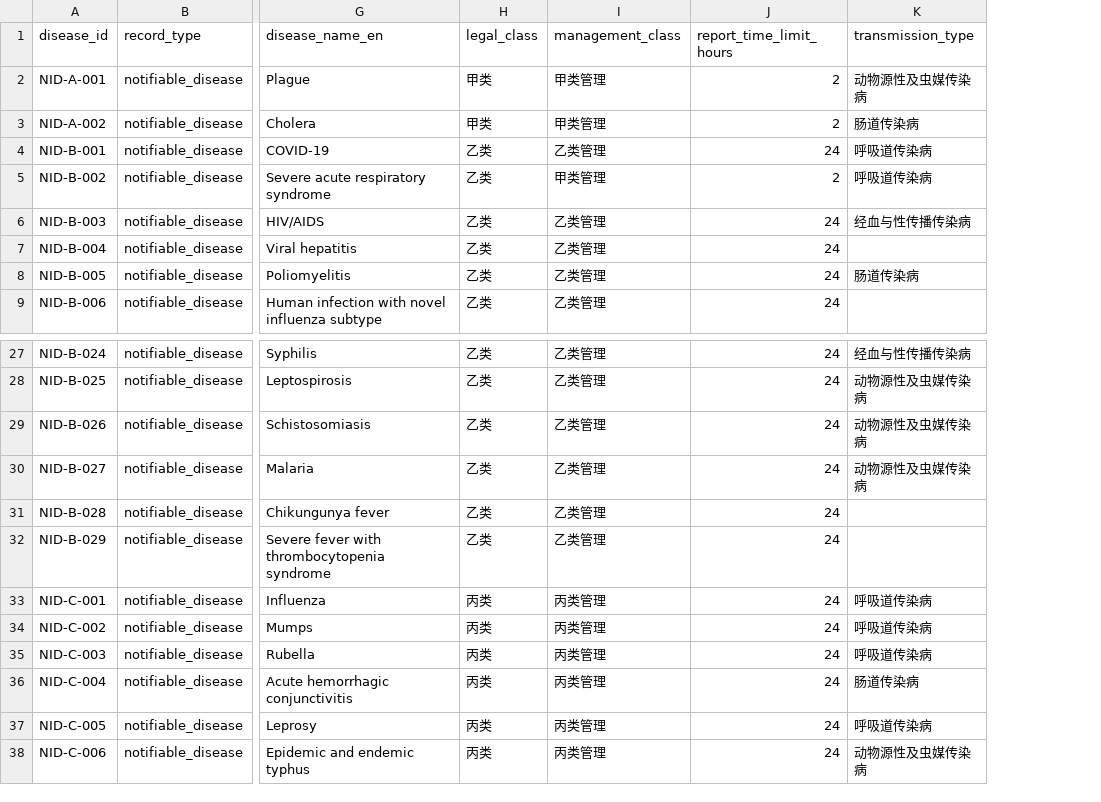
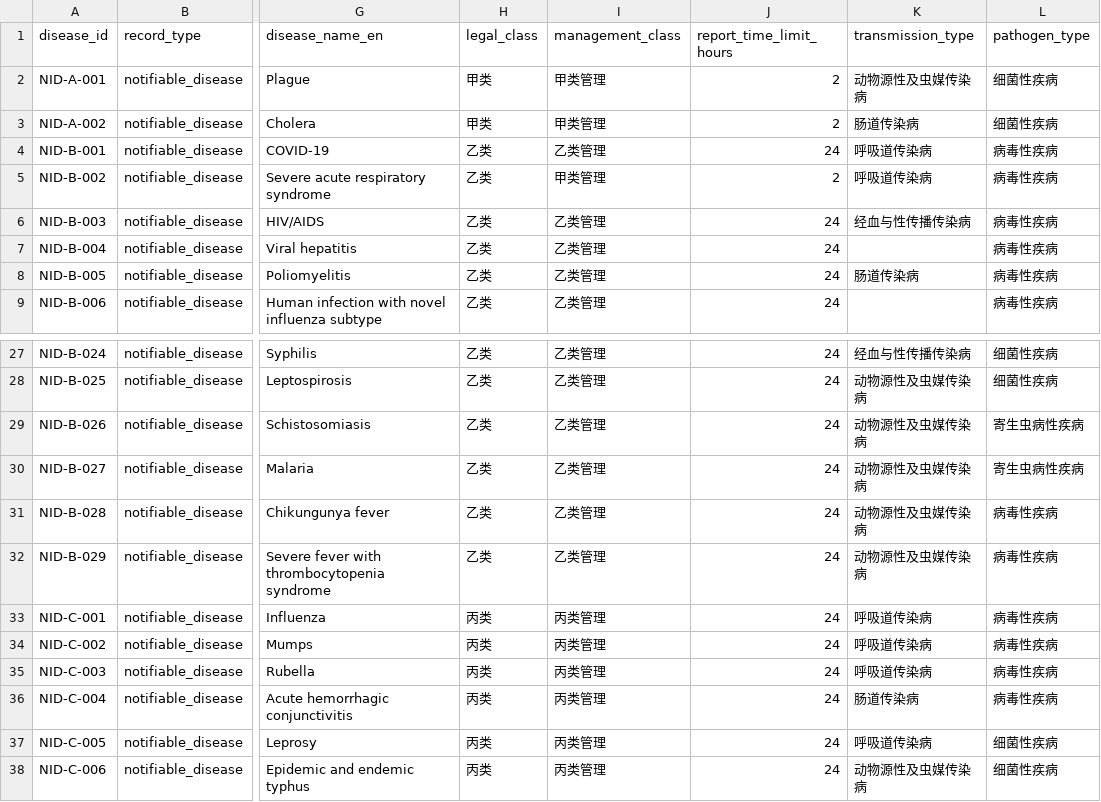
Before and after one commit to Wyrdledger/china-nids-dictionary, a CSV file: data/nids_current.csv, drawn as a sheet; only a part is shown, gaps mark what is left out; the diff names each change by its address in the sheet, - before the commit and + after, or states it on an @@ line.

Commit message:
add pathogen type classifications

```diff
--- a/data/nids_current.csv
+++ b/data/nids_current.csv
+column L (pathogen_type), rows 2-9: 细菌性疾病 | 细菌性疾病 | 病毒性疾病 | 病毒性疾病 | 病毒性疾病 | 病毒性疾病 | 病毒性疾病 | 病毒性疾病; rows 27-38: 细菌性疾病 | 细菌性疾病 | 寄生虫病性疾病 | 寄生虫病性疾病 | 病毒性疾病 | 病毒性疾病 | 病毒性疾病 | 病毒性疾病 | 病毒性疾病 | 病毒性疾病 | 细菌性疾病 | 细菌性疾病
-K31:K32 (transmission_type): (empty)
+K31:K32 (transmission_type): 动物源性及虫媒传染病
```
Also changed, not shown: data/nids_history.csv, 7 other files.
